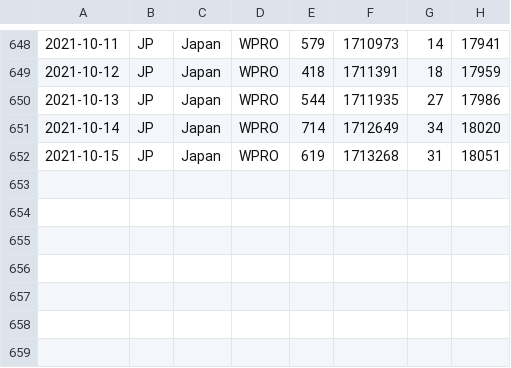
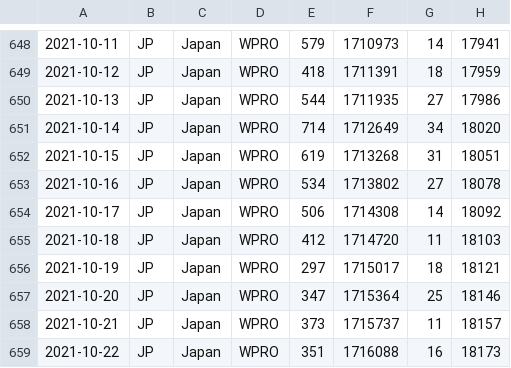
Before and after one commit to spiegel-im-spiegel/covid-2019-report, a CSV file: report/WHO-COVID-19-japan-data.csv, drawn as a sheet; only a part is shown, gaps mark what is left out; the diff names each change by its address in the sheet, - before the commit and + after, or states it on an @@ line.

```diff
--- a/report/WHO-COVID-19-japan-data.csv
+++ b/report/WHO-COVID-19-japan-data.csv
+row 653: 2021-10-16 | JP | Japan | WPRO | 534 | 1713802 | 27 | 18078
+row 654: 2021-10-17 | JP | Japan | WPRO | 506 | 1714308 | 14 | 18092
+row 655: 2021-10-18 | JP | Japan | WPRO | 412 | 1714720 | 11 | 18103
+row 656: 2021-10-19 | JP | Japan | WPRO | 297 | 1715017 | 18 | 18121
+row 657: 2021-10-20 | JP | Japan | WPRO | 347 | 1715364 | 25 | 18146
+row 658: 2021-10-21 | JP | Japan | WPRO | 373 | 1715737 | 11 | 18157
+row 659: 2021-10-22 | JP | Japan | WPRO | 351 | 1716088 | 16 | 18173
```
Also changed, not shown: report/google-forecast/forecast_JAPAN_PREFECTURE_28.csv, 50 other files.
